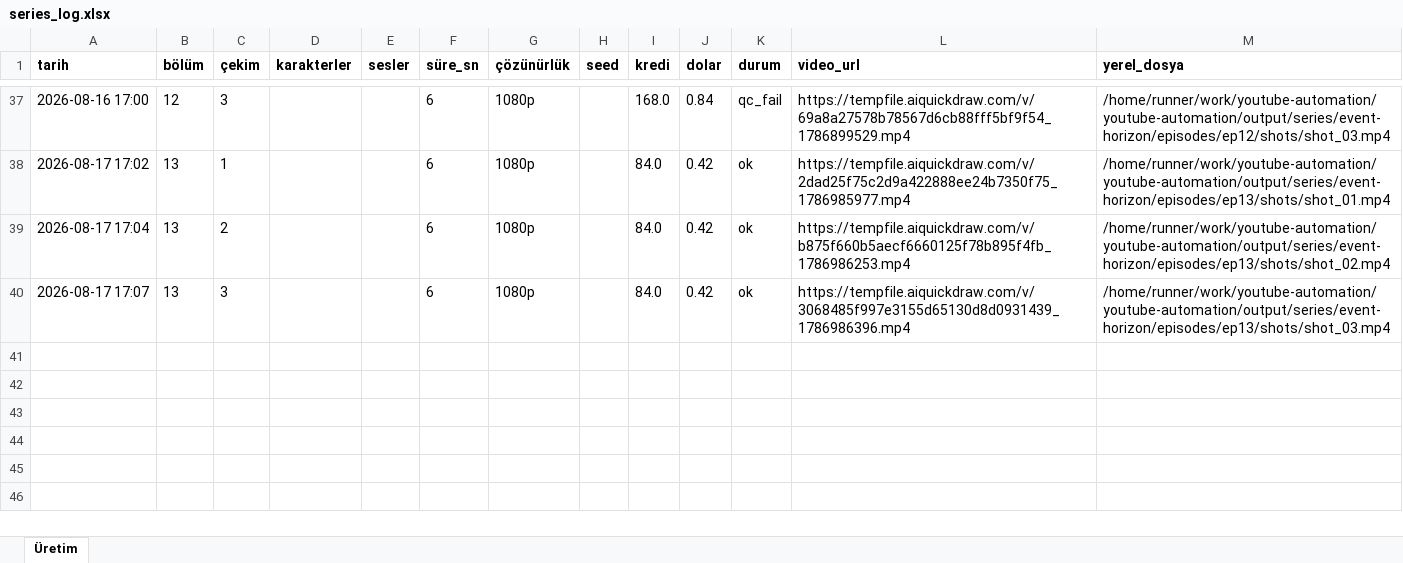
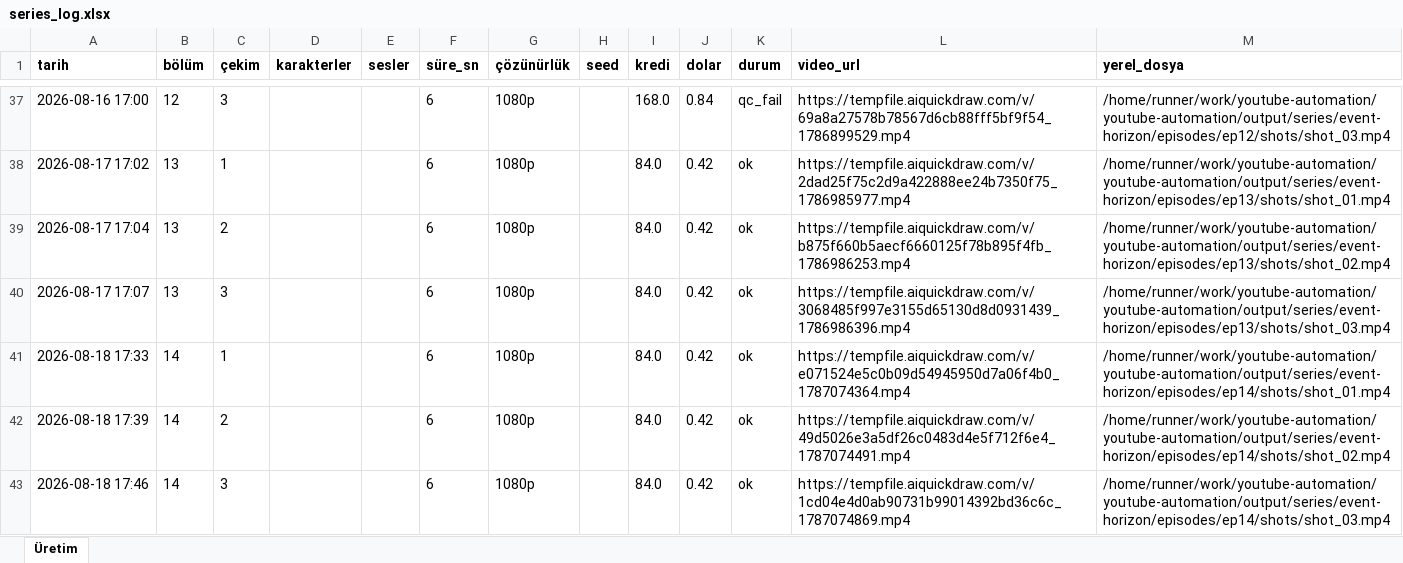
Before and after one commit to Wolkchen00/youtube-automation, an Excel workbook: galactic_experience/event-horizon/series_log.xlsx, sheet Üretim, drawn as a sheet; only a part is shown, gaps mark what is left out; values as stored, in another font and other column widths than the file's, no borders; the diff names each change by its address in the sheet, - before the commit and + after, or states it on an @@ line.

```diff
--- a/galactic_experience/event-horizon/series_log.xlsx (sheet Üretim)
+++ b/galactic_experience/event-horizon/series_log.xlsx (sheet Üretim)
+row 41: 2026-08-18 17:33 | 14 | 1 |  |  | 6 | 1080p |  | 84.0 | 0.42 | ok | https://tempfile.aiquickdraw.com/v/e071524e5c0b09d54945950d7a06f4b0_1787074364.mp4 | /home/runner/work/youtube-automation/youtube-automation/output/series/event-horizon/episodes/ep14/shots/shot_01.mp4
+row 42: 2026-08-18 17:39 | 14 | 2 |  |  | 6 | 1080p |  | 84.0 | 0.42 | ok | https://tempfile.aiquickdraw.com/v/49d5026e3a5df26c0483d4e5f712f6e4_1787074491.mp4 | /home/runner/work/youtube-automation/youtube-automation/output/series/event-horizon/episodes/ep14/shots/shot_02.mp4
+row 43: 2026-08-18 17:46 | 14 | 3 |  |  | 6 | 1080p |  | 84.0 | 0.42 | ok | https://tempfile.aiquickdraw.com/v/1cd04e4d0ab90731b99014392bd36c6c_1787074869.mp4 | /home/runner/work/youtube-automation/youtube-automation/output/series/event-horizon/episodes/ep14/shots/shot_03.mp4
```
Also changed, not shown: 6 other files.
